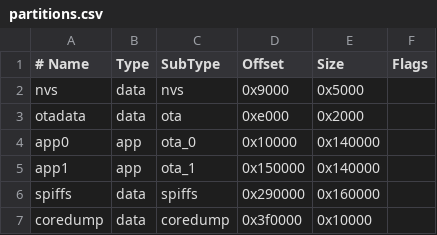
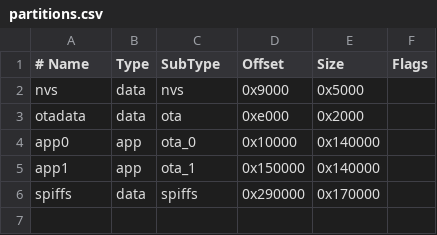
Before and after one commit to recaner35/WyntroHorus2, a CSV file: partitions.csv, drawn as a sheet.

Commit message:
Update partitions.csv

```diff
--- a/partitions.csv
+++ b/partitions.csv
@@ -5,3 +5,2 @@ app0,     app,  ota_0,   0x10000, 0x140000,
 app1,     app,  ota_1,   0x150000,0x140000,
-spiffs,   data, spiffs,  0x290000,0x160000,
-coredump, data, coredump,0x3f0000,0x10000,
+spiffs,   data, spiffs,  0x290000,0x170000,
```
